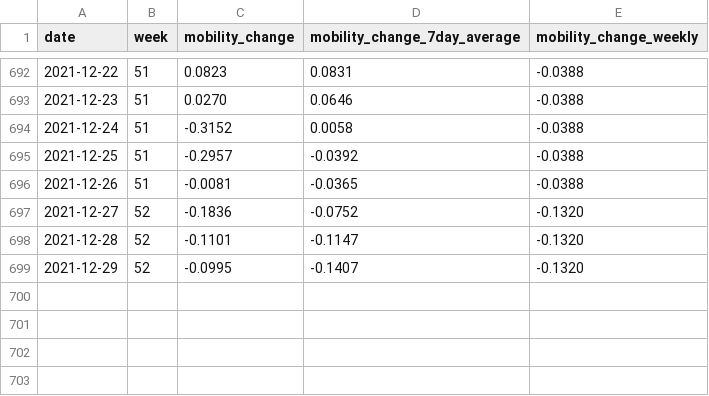
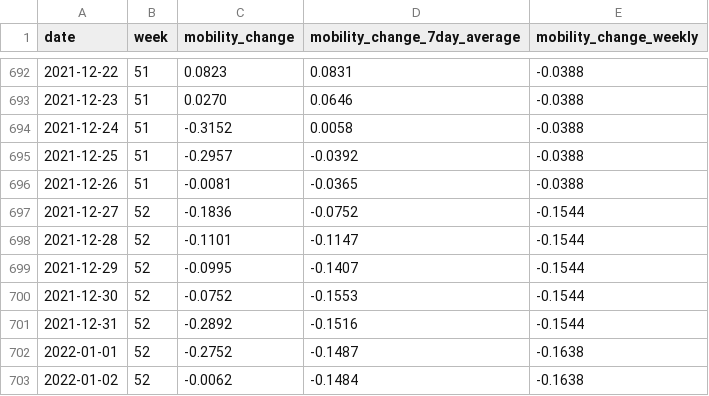
Before and after one commit to rocs-org/covid-mobility-data, a CSV file: data/mobility_change/mobility_change_germany.csv, drawn as a sheet; only a part is shown, gaps mark what is left out.

Commit message:
Update 04.01.2022 	modified:   mobility_change_bundeslaender.csv 	modified:   mobility_change_germany.csv 	modified:   mobility_change_kreise.csv

```diff
--- a/data/mobility_change/mobility_change_germany.csv
+++ b/data/mobility_change/mobility_change_germany.csv
@@ -696,4 +696,8 @@ date,week,mobility_change,mobility_change_7day_average,mobility_change_weekly
 2021-12-26,51,-0.0081,-0.0365,-0.0388
-2021-12-27,52,-0.1836,-0.0752,-0.1320
-2021-12-28,52,-0.1101,-0.1147,-0.1320
-2021-12-29,52,-0.0995,-0.1407,-0.1320
+2021-12-27,52,-0.1836,-0.0752,-0.1544
+2021-12-28,52,-0.1101,-0.1147,-0.1544
+2021-12-29,52,-0.0995,-0.1407,-0.1544
+2021-12-30,52,-0.0752,-0.1553,-0.1544
+2021-12-31,52,-0.2892,-0.1516,-0.1544
+2022-01-01,52,-0.2752,-0.1487,-0.1638
+2022-01-02,52,-0.0062,-0.1484,-0.1638
```
Also changed, not shown: data/mobility_change/mobility_change_bundeslaender.csv.
